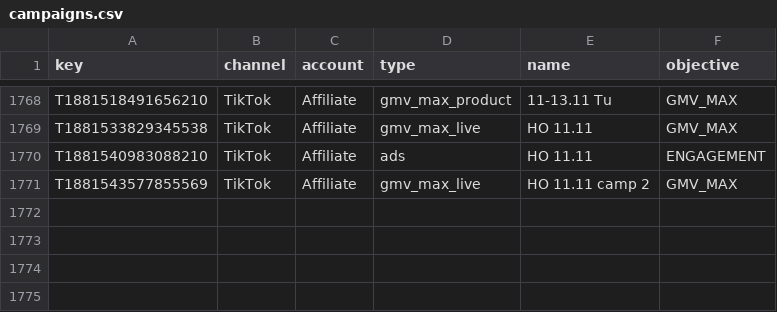
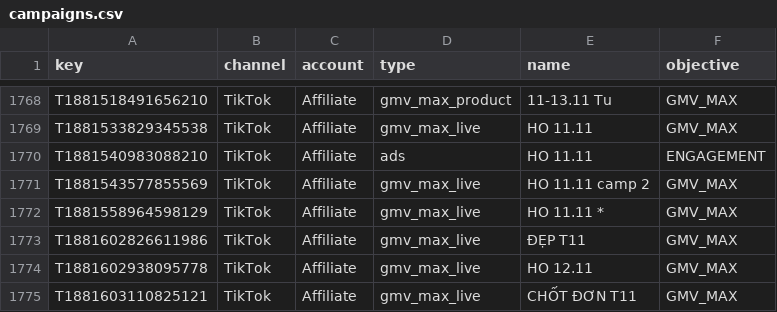
Before and after one commit to vynguyen-HO/ezs-dashboard, a CSV file: media/data/campaigns.csv, drawn as a sheet; only a part is shown, gaps mark what is left out.

```diff
--- a/media/data/campaigns.csv
+++ b/media/data/campaigns.csv
@@ -1771 +1771,5 @@ T1881540983088210,TikTok,Affiliate,ads,HO 11.11,ENGAGEMENT
 T1881543577855569,TikTok,Affiliate,gmv_max_live,HO 11.11 camp 2,GMV_MAX
+T1881558964598129,TikTok,Affiliate,gmv_max_live,HO 11.11 *,GMV_MAX
+T1881602826611986,TikTok,Affiliate,gmv_max_live,ĐẸP T11,GMV_MAX
+T1881602938095778,TikTok,Affiliate,gmv_max_live,HO 12.11,GMV_MAX
+T1881603110825121,TikTok,Affiliate,gmv_max_live,CHỐT ĐƠN T11,GMV_MAX
```
Also changed, not shown: media/data/campaign_daily.csv, media/data/tiktok_live_daily.csv, 6 other files.
